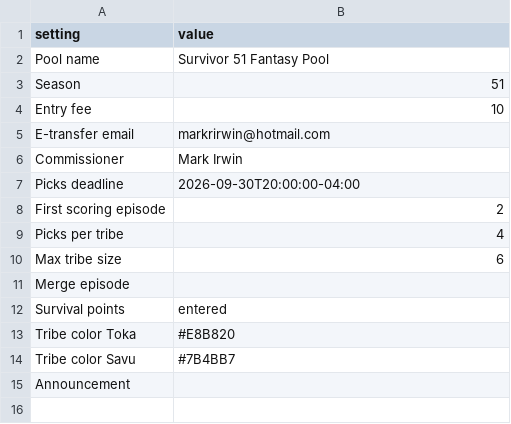
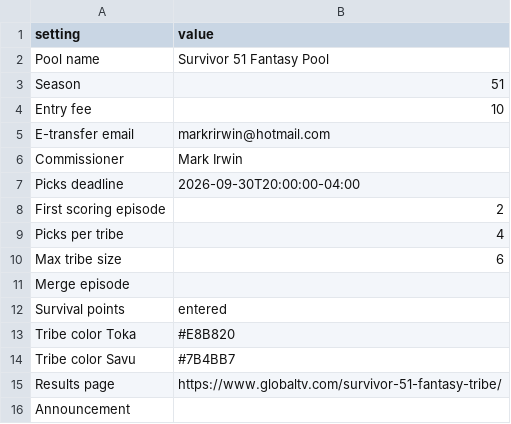
Before and after one commit to leighjbgmailcom/survivor-pool, a CSV file: data/settings.csv, drawn as a sheet.

```diff
--- a/data/settings.csv
+++ b/data/settings.csv
@@ -14,2 +14,3 @@ Tribe color Toka,#E8B820
 Tribe color Savu,#7B4BB7
+Results page,https://www.globaltv.com/survivor-51-fantasy-tribe/
 Announcement,
```
Also changed, not shown: demo/settings.csv, 11 other files.
